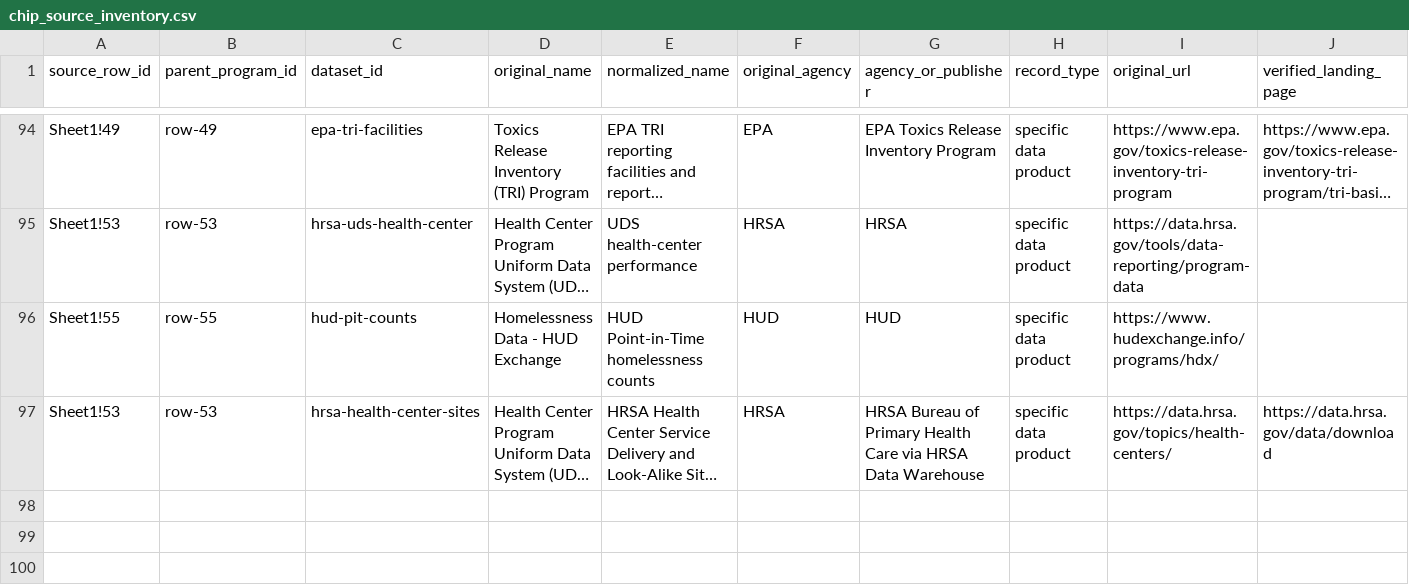
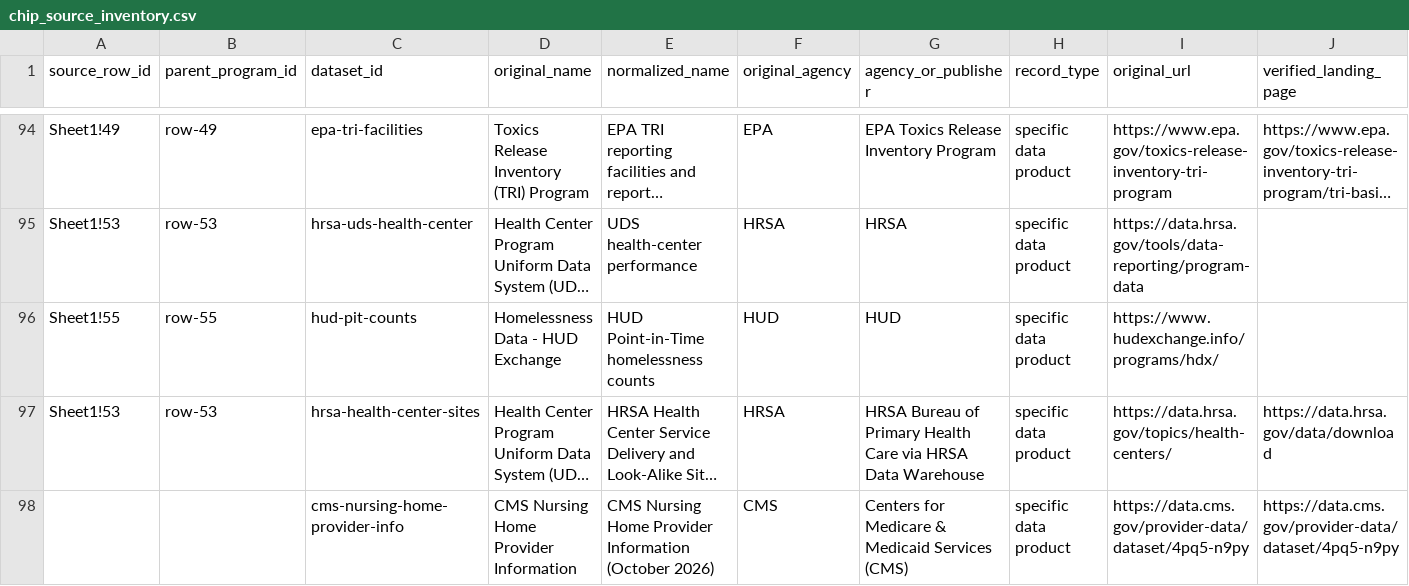
Before and after one commit to johnalexhall85/places-app, a CSV file: backend/docs/chip_source_inventory.csv, drawn as a sheet; only a part is shown, gaps mark what is left out; long unchanged cells end in …; rows hold the shown columns only; the diff names each change by its address in the sheet, - before the commit and + after, or states it on an @@ line.

Commit message:
Add CMS nursing home provider overlay

```diff
--- a/backend/docs/chip_source_inventory.csv
+++ b/backend/docs/chip_source_inventory.csv
+row 98:  |  | cms-nursing-home-provider-info | CMS Nursing Home Provider Information | CMS Nursing Home Provider Information (October 2026) | CMS | Centers for Medicare & Medicaid Services (CMS) | specific data product | https://data.cms.gov/provider-data/dataset/4pq5-n9py | https://data.cms.gov/provider-data/dataset/4pq5-n9py
```
Also changed, not shown: 16 other files.
